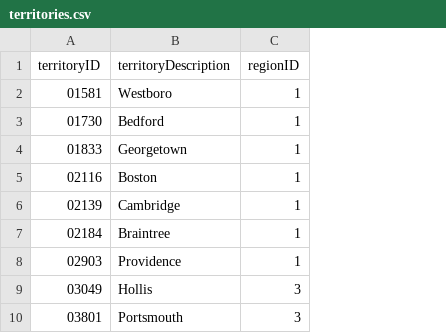
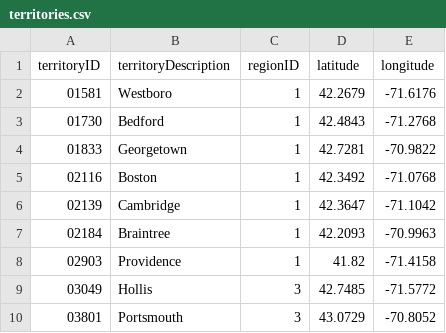
Before and after one commit to AtomGraph/LinkedDataHub-Apps, a CSV file: demo/northwind-traders/files/territories.csv, drawn as a sheet; only a part is shown; the diff names each change by its address in the sheet, - before the commit and + after, or states it on an @@ line.

Commit message:
Northwing Traders territories displayed using map mode

```diff
--- a/demo/northwind-traders/files/territories.csv
+++ b/demo/northwind-traders/files/territories.csv
+column D (latitude), rows 2-10: 42.2679 | 42.4843 | 42.7281 | 42.3492 | 42.3647 | 42.2093 | 41.82 | 42.7485 | 43.0729
+column E (longitude), rows 2-10: -71.6176 | -71.2768 | -70.9822 | -71.0768 | -71.1042 | -70.9963 | -71.4158 | -71.5772 | -70.8052
```
Also changed, not shown: 2 other files.
